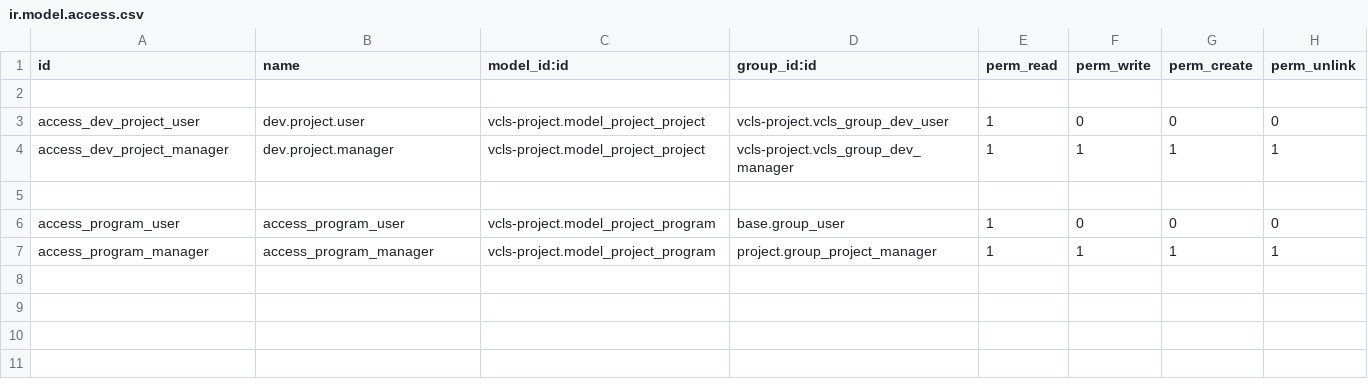
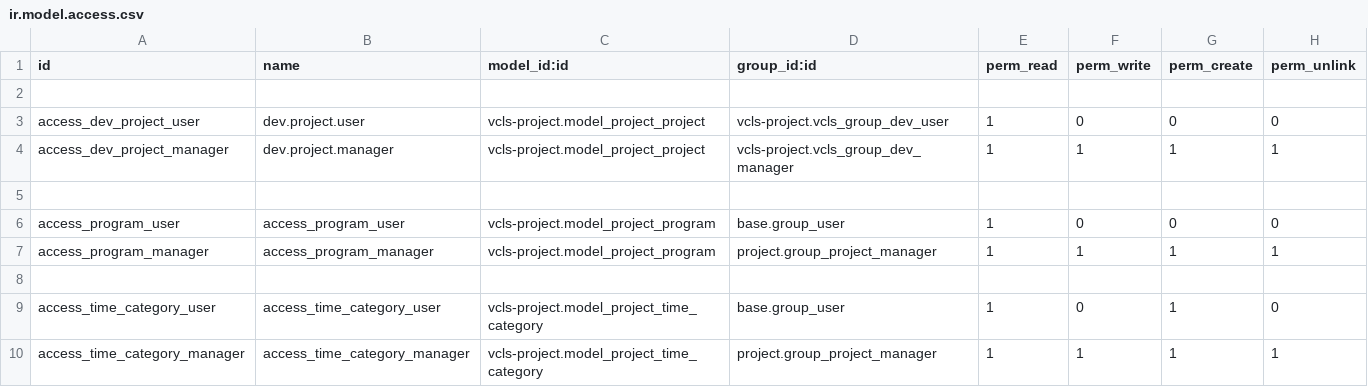
Before and after one commit to suningwz/odoo-vcls-module, a CSV file: vcls-project/security/ir.model.access.csv, drawn as a sheet; the diff names each change by its address in the sheet, - before the commit and + after, or states it on an @@ line.

Commit message:
Documenting time coded

```diff
--- a/vcls-project/security/ir.model.access.csv
+++ b/vcls-project/security/ir.model.access.csv
+row 8: (empty)
+row 9: access_time_category_user | access_time_category_user | vcls-project.model_project_time_category | base.group_user | 1 | 0 | 1 | 0
+row 10: access_time_category_manager | access_time_category_manager | vcls-project.model_project_time_category | project.group_project_manager | 1 | 1 | 1 | 1
```
Also changed, not shown: 7 other files.
